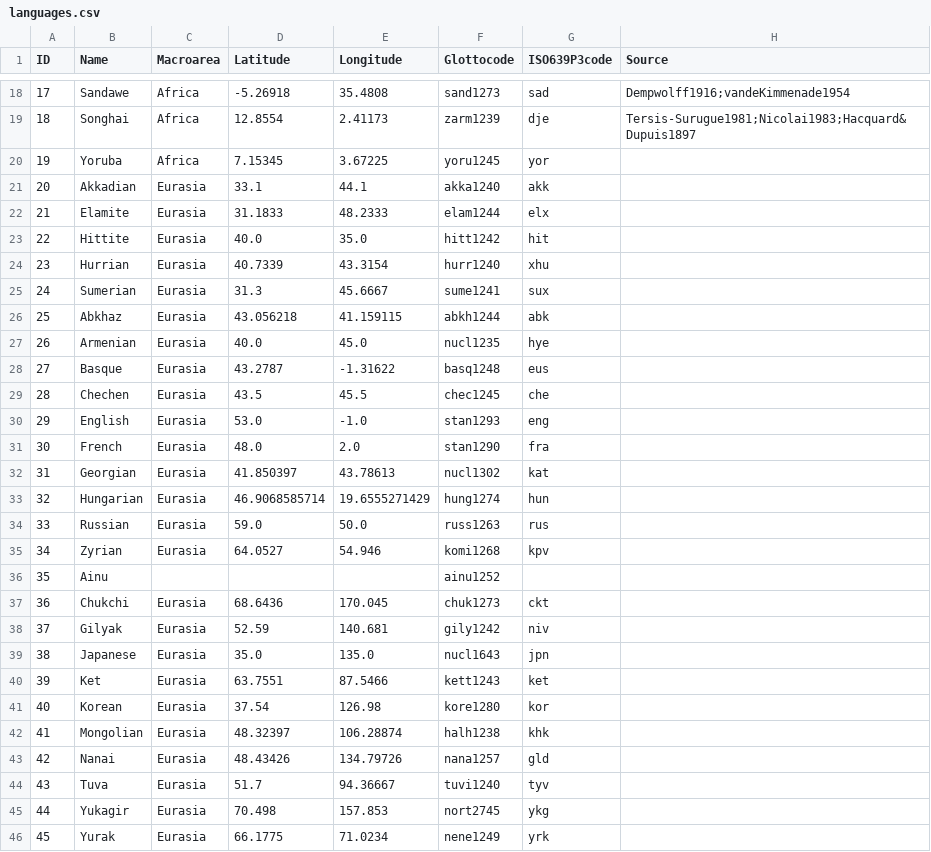
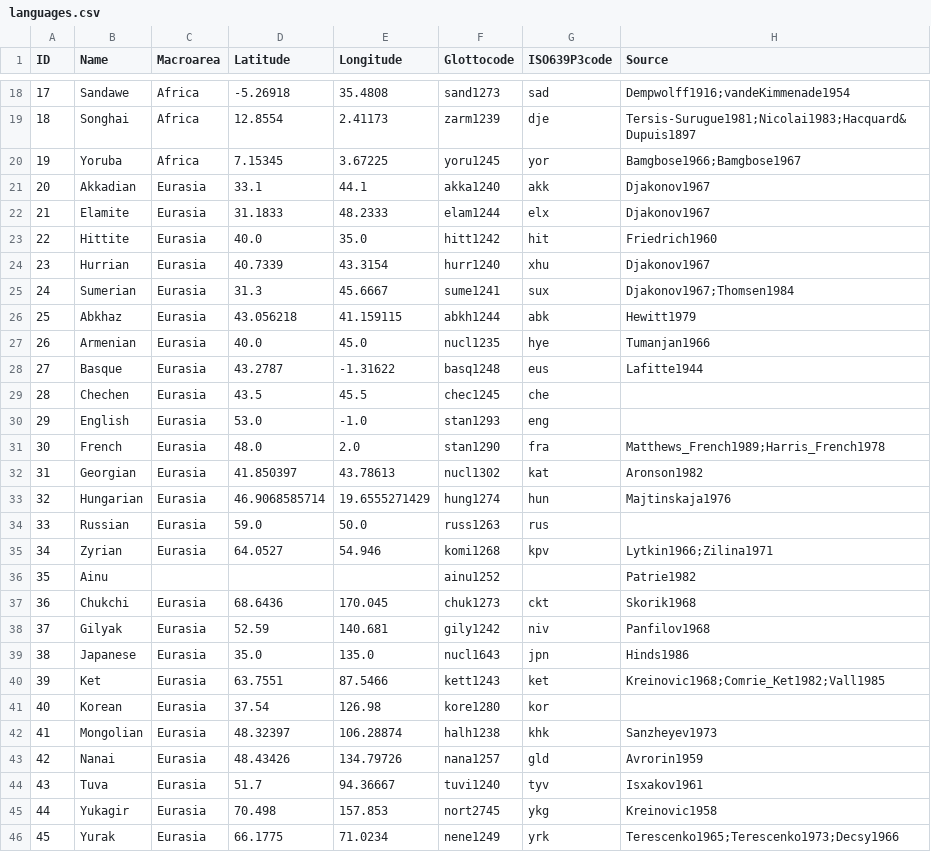
Before and after one commit to cldf-datasets/nicholsdiversity, a CSV file: cldf/languages.csv, drawn as a sheet; only a part is shown, gaps mark what is left out; the diff covers the shown part only.

```diff
--- a/cldf/languages.csv
+++ b/cldf/languages.csv
@@ -19,28 +19,28 @@ ID,Name,Macroarea,Latitude,Longitude,Glottocode,ISO639P3code,Source
 18,Songhai,Africa,12.8554,2.41173,zarm1239,dje,Tersis-Surugue1981;Nicolai1983;Hacquard&Dupuis1897
-19,Yoruba,Africa,7.15345,3.67225,yoru1245,yor,
-20,Akkadian,Eurasia,33.1,44.1,akka1240,akk,
-21,Elamite,Eurasia,31.1833,48.2333,elam1244,elx,
-22,Hittite,Eurasia,40.0,35.0,hitt1242,hit,
-23,Hurrian,Eurasia,40.7339,43.3154,hurr1240,xhu,
-24,Sumerian,Eurasia,31.3,45.6667,sume1241,sux,
-25,Abkhaz,Eurasia,43.056218,41.159115,abkh1244,abk,
-26,Armenian,Eurasia,40.0,45.0,nucl1235,hye,
-27,Basque,Eurasia,43.2787,-1.31622,basq1248,eus,
+19,Yoruba,Africa,7.15345,3.67225,yoru1245,yor,Bamgbose1966;Bamgbose1967
+20,Akkadian,Eurasia,33.1,44.1,akka1240,akk,Djakonov1967
+21,Elamite,Eurasia,31.1833,48.2333,elam1244,elx,Djakonov1967
+22,Hittite,Eurasia,40.0,35.0,hitt1242,hit,Friedrich1960
+23,Hurrian,Eurasia,40.7339,43.3154,hurr1240,xhu,Djakonov1967
+24,Sumerian,Eurasia,31.3,45.6667,sume1241,sux,Djakonov1967;Thomsen1984
+25,Abkhaz,Eurasia,43.056218,41.159115,abkh1244,abk,Hewitt1979
+26,Armenian,Eurasia,40.0,45.0,nucl1235,hye,Tumanjan1966
+27,Basque,Eurasia,43.2787,-1.31622,basq1248,eus,Lafitte1944
 28,Chechen,Eurasia,43.5,45.5,chec1245,che,
 29,English,Eurasia,53.0,-1.0,stan1293,eng,
-30,French,Eurasia,48.0,2.0,stan1290,fra,
-31,Georgian,Eurasia,41.850397,43.78613,nucl1302,kat,
-32,Hungarian,Eurasia,46.9068585714,19.6555271429,hung1274,hun,
+30,French,Eurasia,48.0,2.0,stan1290,fra,Matthews_French1989;Harris_French1978
+31,Georgian,Eurasia,41.850397,43.78613,nucl1302,kat,Aronson1982
+32,Hungarian,Eurasia,46.9068585714,19.6555271429,hung1274,hun,Majtinskaja1976
 33,Russian,Eurasia,59.0,50.0,russ1263,rus,
-34,Zyrian,Eurasia,64.0527,54.946,komi1268,kpv,
-35,Ainu,,,,ainu1252,,
-36,Chukchi,Eurasia,68.6436,170.045,chuk1273,ckt,
-37,Gilyak,Eurasia,52.59,140.681,gily1242,niv,
-38,Japanese,Eurasia,35.0,135.0,nucl1643,jpn,
-39,Ket,Eurasia,63.7551,87.5466,kett1243,ket,
+34,Zyrian,Eurasia,64.0527,54.946,komi1268,kpv,Lytkin1966;Zilina1971
+35,Ainu,,,,ainu1252,,Patrie1982
+36,Chukchi,Eurasia,68.6436,170.045,chuk1273,ckt,Skorik1968
+37,Gilyak,Eurasia,52.59,140.681,gily1242,niv,Panfilov1968
+38,Japanese,Eurasia,35.0,135.0,nucl1643,jpn,Hinds1986
+39,Ket,Eurasia,63.7551,87.5466,kett1243,ket,Kreinovic1968;Comrie_Ket1982;Vall1985
 40,Korean,Eurasia,37.54,126.98,kore1280,kor,
-41,Mongolian,Eurasia,48.32397,106.28874,halh1238,khk,
-42,Nanai,Eurasia,48.43426,134.79726,nana1257,gld,
-43,Tuva,Eurasia,51.7,94.36667,tuvi1240,tyv,
-44,Yukagir,Eurasia,70.498,157.853,nort2745,ykg,
-45,Yurak,Eurasia,66.1775,71.0234,nene1249,yrk,
+41,Mongolian,Eurasia,48.32397,106.28874,halh1238,khk,Sanzheyev1973
+42,Nanai,Eurasia,48.43426,134.79726,nana1257,gld,Avrorin1959
+43,Tuva,Eurasia,51.7,94.36667,tuvi1240,tyv,Isxakov1961
+44,Yukagir,Eurasia,70.498,157.853,nort2745,ykg,Kreinovic1958
+45,Yurak,Eurasia,66.1775,71.0234,nene1249,yrk,Terescenko1965;Terescenko1973;Decsy1966
```
Also changed, not shown: 127 edited cells elsewhere in this file, 4 other files.
